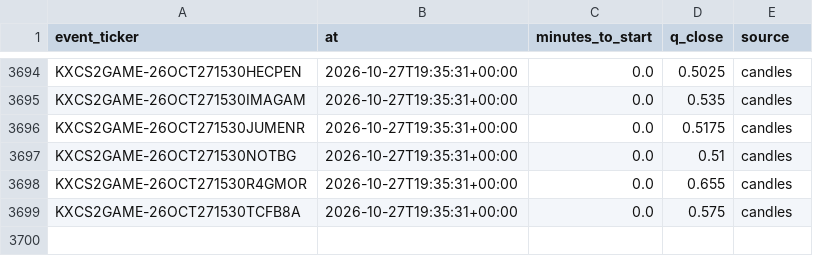
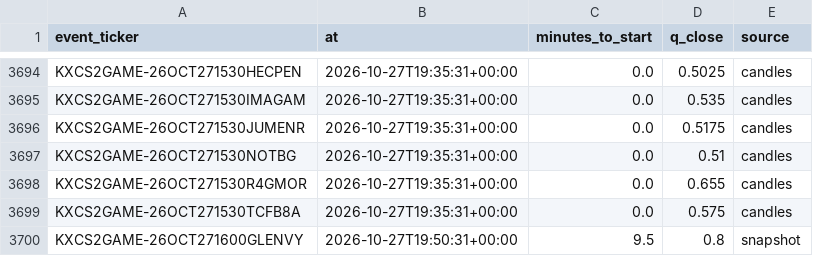
Before and after one commit to nathangin/esports-betting, a CSV file: state/paper/closes.csv, drawn as a sheet; only a part is shown, gaps mark what is left out; the diff names each change by its address in the sheet, - before the commit and + after, or states it on an @@ line.

```diff
--- a/state/paper/closes.csv
+++ b/state/paper/closes.csv
+row 3700: KXCS2GAME-26OCT271600GLENVY | 2026-10-27T19:50:31+00:00 | 9.5 | 0.8 | snapshot
```
Also changed, not shown: 6 other files.
